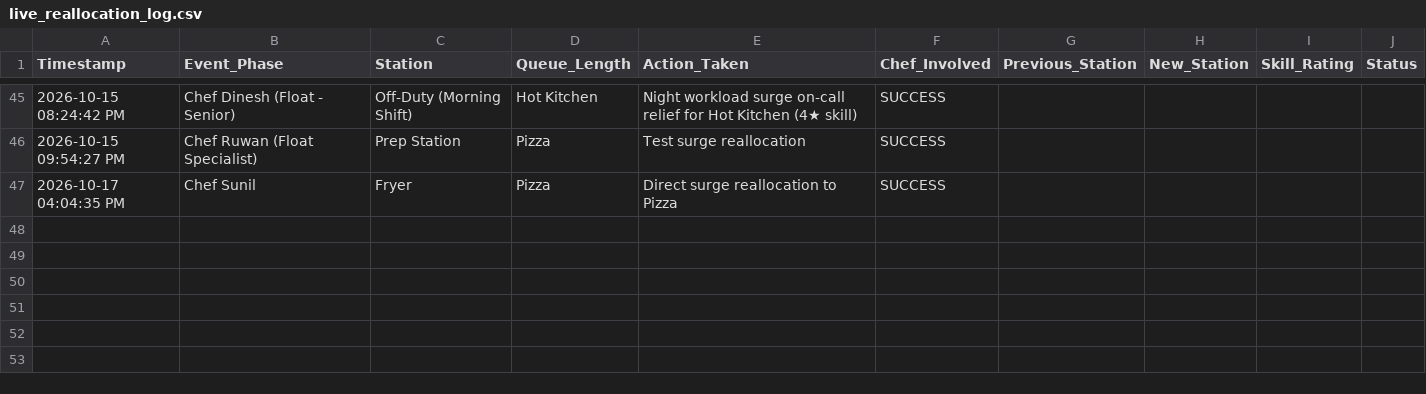
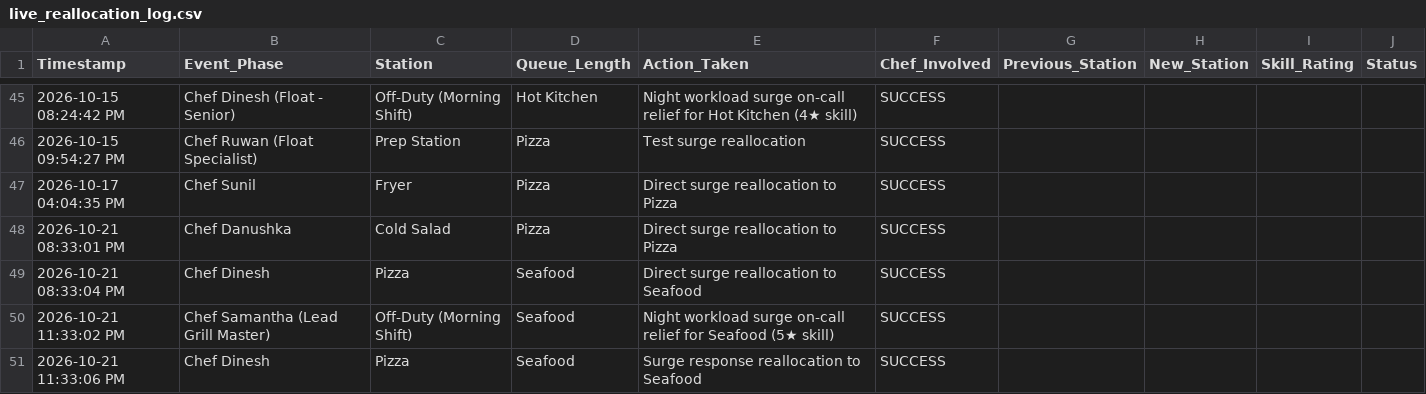
Before and after one commit to malindus2003/J26-IT-333, a CSV file: backend/data/live_reallocation_log.csv, drawn as a sheet; only a part is shown, gaps mark what is left out; the diff names each change by its address in the sheet, - before the commit and + after, or states it on an @@ line.

```diff
--- a/backend/data/live_reallocation_log.csv
+++ b/backend/data/live_reallocation_log.csv
+row 48: 2026-10-21 08:33:01 PM | Chef Danushka | Cold Salad | Pizza | Direct surge reallocation to Pizza | SUCCESS
+row 49: 2026-10-21 08:33:04 PM | Chef Dinesh | Pizza | Seafood | Direct surge reallocation to Seafood | SUCCESS
+row 50: 2026-10-21 11:33:02 PM | Chef Samantha (Lead Grill Master) | Off-Duty (Morning Shift) | Seafood | Night workload surge on-call relief for Seafood (5★ skill) | SUCCESS
+row 51: 2026-10-21 11:33:06 PM | Chef Dinesh | Pizza | Seafood | Surge response reallocation to Seafood | SUCCESS
```
Also changed, not shown: 3 other files.
